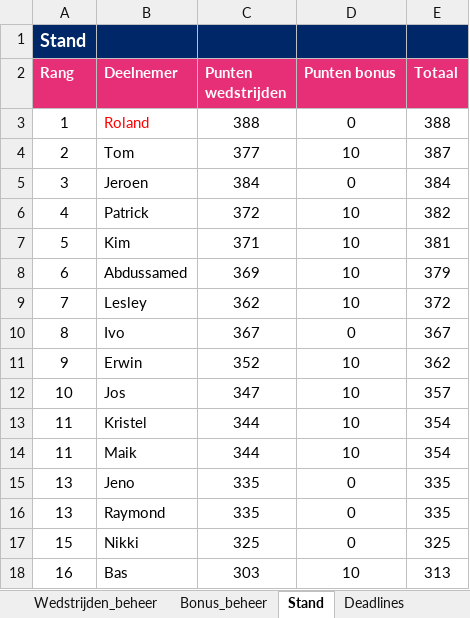
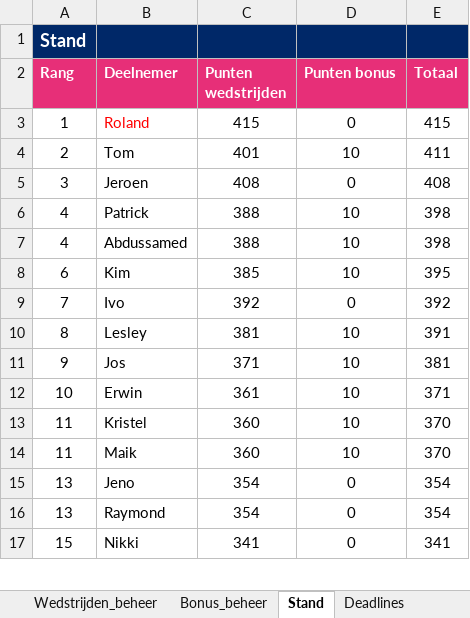
Before and after one commit to BAARLO/BINX, an Excel workbook: WK2026_poule_beheer.xlsx, sheet Stand, drawn as a sheet; only a part is shown; values as stored, in another font and other column widths than the file's, no borders; removed rows and columns are numbered as before the commit, all else as after; the diff covers the shown part only; the diff names each change by its address in the sheet, - before the commit and + after, or states it on an @@ line.

Commit message:
Add files via upload

```diff
--- a/WK2026_poule_beheer.xlsx (sheet Stand)
+++ b/WK2026_poule_beheer.xlsx (sheet Stand)
-C3 (Punten wedstrijden): 388
+C3 (Punten wedstrijden): 415
-E3 (Totaal): 388
+E3 (Totaal): 415
-C4 (Punten wedstrijden): 377
+C4 (Punten wedstrijden): 401
-E4 (Totaal): 387
+E4 (Totaal): 411
-C5 (Punten wedstrijden): 384
+C5 (Punten wedstrijden): 408
-E5 (Totaal): 384
+E5 (Totaal): 408
-C6 (Punten wedstrijden): 372
+C6 (Punten wedstrijden): 388
-E6 (Totaal): 382
+E6 (Totaal): 398
-row 7: 5 | Kim | 371 | 10 | 381
-A7 (Rang): 6
+A7 (Rang): 4
-C7 (Punten wedstrijden): 369
+C7 (Punten wedstrijden): 388
-E7 (Totaal): 379
+E7 (Totaal): 398
-row 9: 7 | Lesley | 362 | 10 | 372
+row 8: 6 | Kim | 385 | 10 | 395
-A9 (Rang): 8
+A9 (Rang): 7
-C9 (Punten wedstrijden): 367
+C9 (Punten wedstrijden): 392
-E9 (Totaal): 367
+E9 (Totaal): 392
-row 11: 9 | Erwin | 352 | 10 | 362
+row 10: 8 | Lesley | 381 | 10 | 391
-A11 (Rang): 10
+A11 (Rang): 9
-C11 (Punten wedstrijden): 347
+C11 (Punten wedstrijden): 371
-E11 (Totaal): 357
+E11 (Totaal): 381
+row 12: 10 | Erwin | 361 | 10 | 371
-C13:C14 (Punten wedstrijden): 344
+C13:C14 (Punten wedstrijden): 360
-E13:E14 (Totaal): 354
+E13:E14 (Totaal): 370
-C15:C16 (Punten wedstrijden): 335
+C15:C16 (Punten wedstrijden): 354
-E15:E16 (Totaal): 335
+E15:E16 (Totaal): 354
-C17 (Punten wedstrijden): 325
+C17 (Punten wedstrijden): 341
-E17 (Totaal): 325
+E17 (Totaal): 341
-row 18: 16 | Bas | 303 | 10 | 313
```
Also changed, not shown: 2 added rows, 1 removed row and 12 edited cells elsewhere in this sheet, sheet Wedstrijden_beheer, hidden cells.
